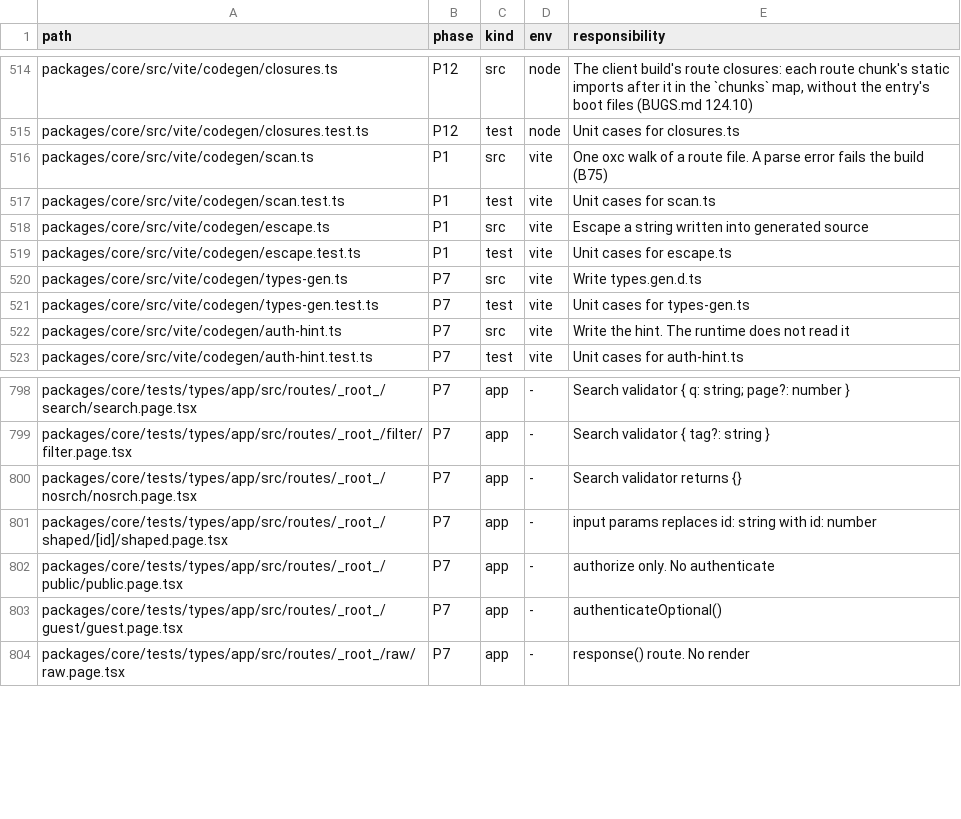
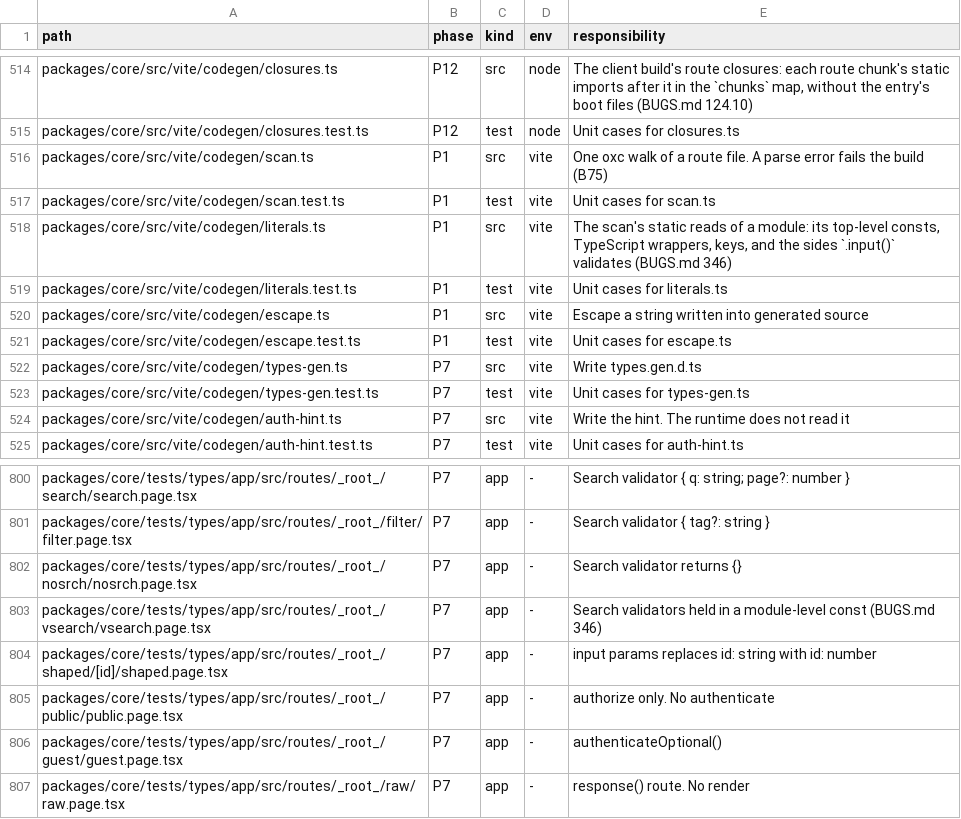
Before and after one commit to lovrozagar/flare, a TSV file: blueprint/files.tsv, drawn as a sheet; only a part is shown, gaps mark what is left out.

Commit message:
fix(bit-01): an .input() given a const object types its sides in the register (BUGS 346)
plan 25's types.md review, T1: codegen read the sides `.input()`
validates only from an object literal written in the call, so
`.input(validators)` with a module-level const left the route out of
`routeSearchParams` and `routeParams`. A Link to it needed no search,
and useSearch returned the raw record, while the page's own render
had the validated type.

The scan now resolves an Identifier argument through the module's
top-level consts, through parentheses, `as`, `satisfies`, and `!`, and
adds the keys of a spread const. An import, a call's result (even on a
const object), and a const cycle still add nothing; types.md says so.
The literal reads (constInits, the wrapper unwrap, keyName, and
inputSides) move to codegen/literals.ts with their own unit cases,
which keeps scan.ts under the line cap.

Red first: scan.test `input sides` (a const and a spread const read as
nothing) and the types app's new `_root_/vsearch` page, whose
checks.ts block failed `app compiles` with TS2322 and TS4111 and an
unused @ts-expect-error. Mutant: resolving through `under` instead of
the bare unwrap read `.input(validators.pick())` as the const's keys;
`input sides` caught it.

Blueprint: files.tsv rows for literals.ts, literals.test.ts, and the
vsearch page; dx/types.md gains the paragraph on which arguments
codegen reads.

```diff
--- a/blueprint/files.tsv
+++ b/blueprint/files.tsv
@@ -517,2 +517,4 @@ packages/core/src/vite/codegen/scan.ts	P1	src	vite	One oxc walk of a route file.
 packages/core/src/vite/codegen/scan.test.ts	P1	test	vite	Unit cases for scan.ts
+packages/core/src/vite/codegen/literals.ts	P1	src	vite	The scan's static reads of a module: its top-level consts, TypeScript wrappers, keys, and the sides `.input()` validates (BUGS.md 346)
+packages/core/src/vite/codegen/literals.test.ts	P1	test	vite	Unit cases for literals.ts
 packages/core/src/vite/codegen/escape.ts	P1	src	vite	Escape a string written into generated source
@@ -800,2 +802,3 @@ packages/core/tests/types/app/src/routes/_root_/filter/filter.page.tsx	P7	app	-
 packages/core/tests/types/app/src/routes/_root_/nosrch/nosrch.page.tsx	P7	app	-	Search validator returns {}
+packages/core/tests/types/app/src/routes/_root_/vsearch/vsearch.page.tsx	P7	app	-	Search validators held in a module-level const (BUGS.md 346)
 packages/core/tests/types/app/src/routes/_root_/shaped/[id]/shaped.page.tsx	P7	app	-	input params replaces id: string with id: number
```
Also changed, not shown: 8 other files.
